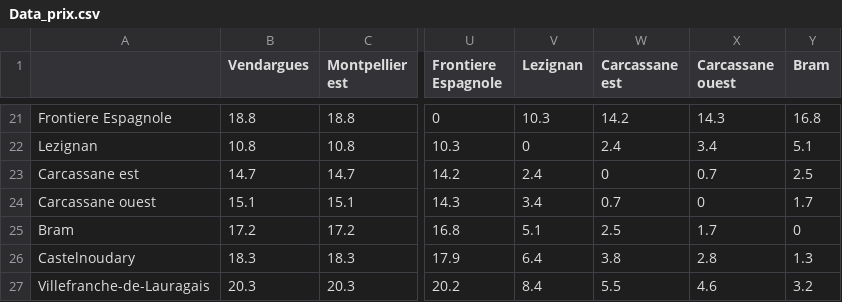
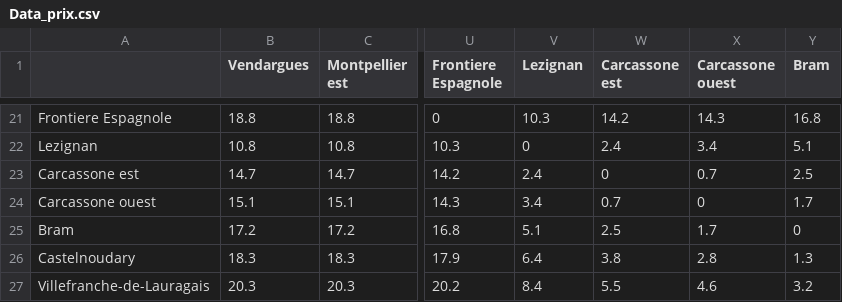
Before and after one commit to adriensimon16/ProjectGroup7, a CSV file: Data_prix.csv, drawn as a sheet; only a part is shown, gaps mark what is left out; the diff names each change by its address in the sheet, - before the commit and + after, or states it on an @@ line.

```diff
--- a/Data_prix.csv
+++ b/Data_prix.csv
-W1: Carcassane est
+W1: Carcassone est
-X1: Carcassane ouest
+X1: Carcassone ouest
-A23: Carcassane est
+A23: Carcassone est
-A24: Carcassane ouest
+A24: Carcassone ouest
```
Also changed, not shown: 4 other files.
